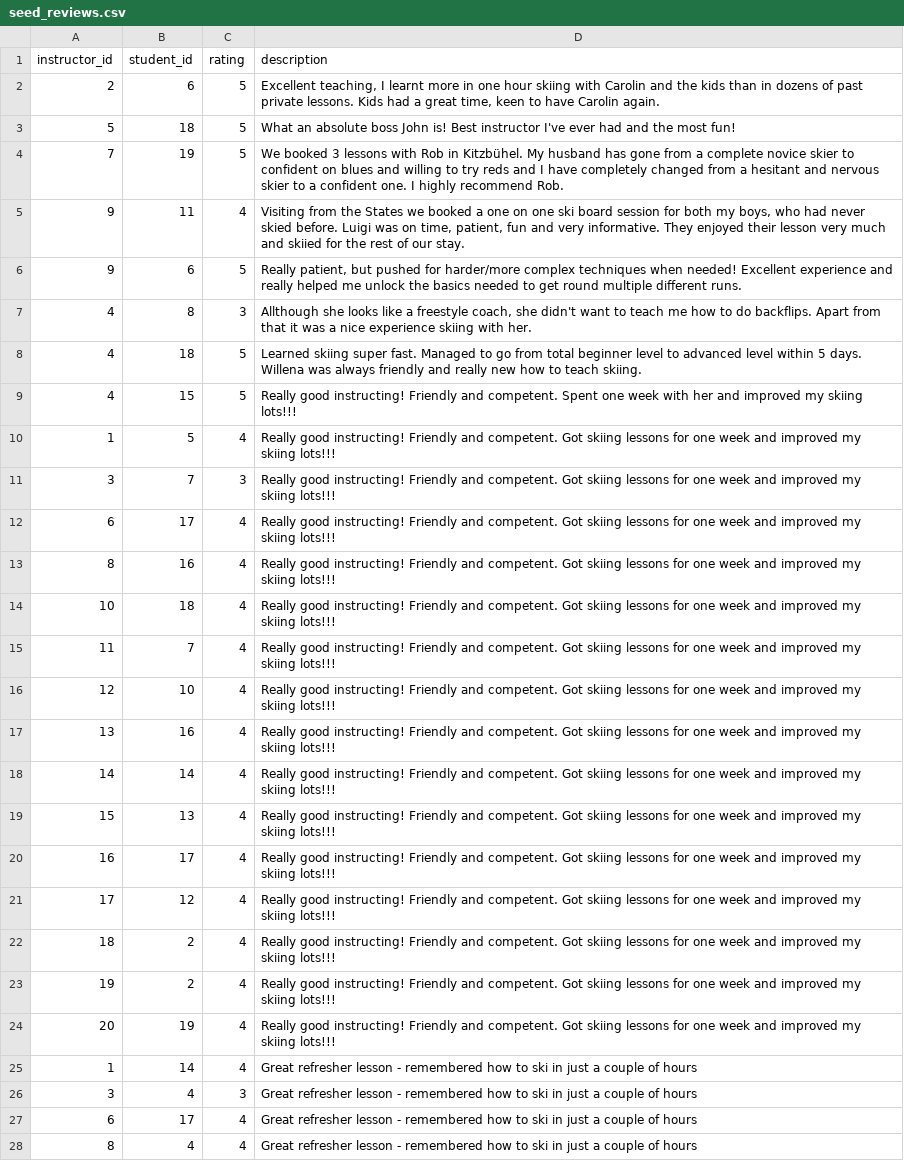
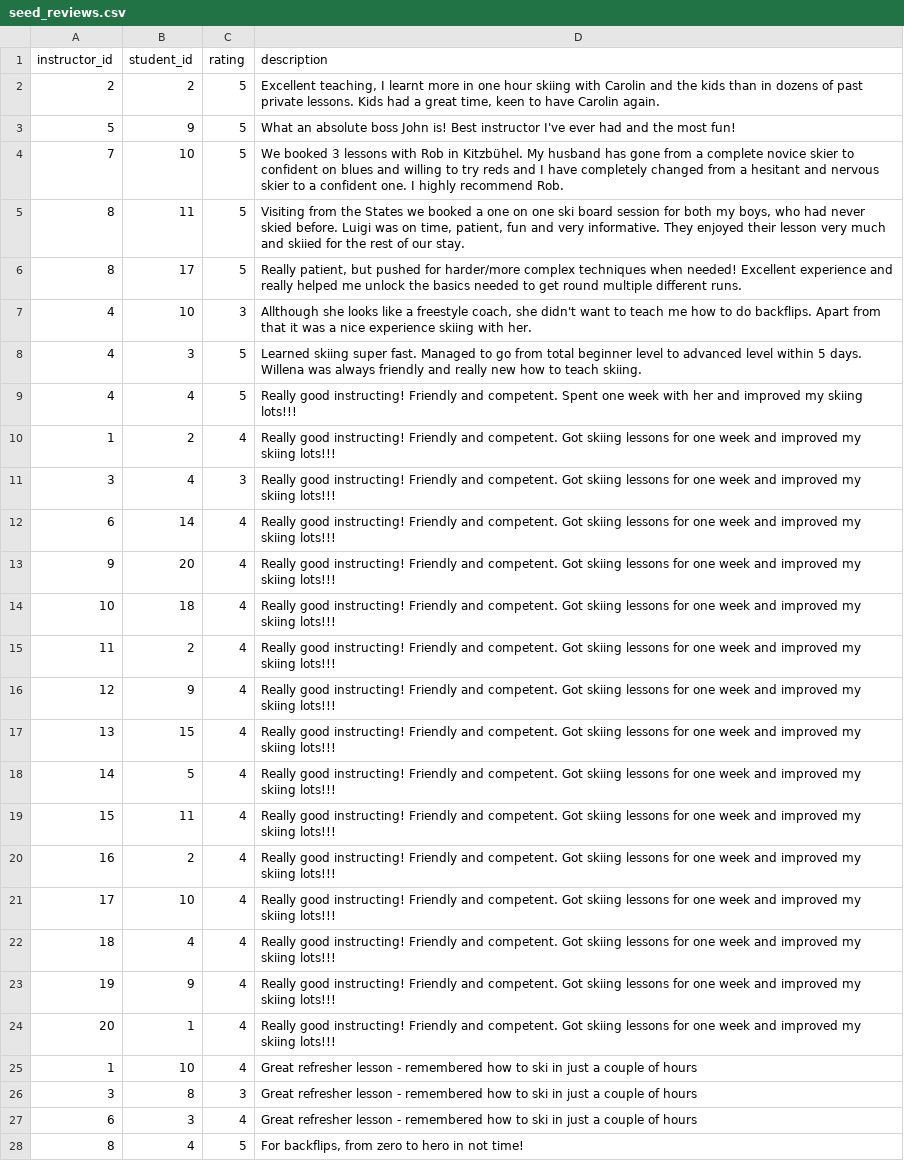
Before and after one commit to DanKreibich/ski, a CSV file: lib/seeds/seed_reviews.csv, drawn as a sheet; only a part is shown; the diff covers the shown part only; the diff names each change by its address in the sheet, - before the commit and + after, or states it on an @@ line.

Commit message:
Seed

```diff
--- a/lib/seeds/seed_reviews.csv
+++ b/lib/seeds/seed_reviews.csv
-B2 (student_id): 6
+B2 (student_id): 2
-B3 (student_id): 18
+B3 (student_id): 9
-B4 (student_id): 19
+B4 (student_id): 10
-A5:A6 (instructor_id): 9
+A5:A6 (instructor_id): 8
-C5 (rating): 4
+C5 (rating): 5
-B6 (student_id): 6
+B6 (student_id): 17
-B7 (student_id): 8
+B7 (student_id): 10
-B8 (student_id): 18
+B8 (student_id): 3
-B9 (student_id): 15
+B9 (student_id): 4
-B10 (student_id): 5
+B10 (student_id): 2
-B11 (student_id): 7
+B11 (student_id): 4
-B12 (student_id): 17
+B12 (student_id): 14
-A13 (instructor_id): 8
+A13 (instructor_id): 9
-B13 (student_id): 16
+B13 (student_id): 20
-B15 (student_id): 7
+B15 (student_id): 2
-B16 (student_id): 10
+B16 (student_id): 9
-B17 (student_id): 16
+B17 (student_id): 15
-B18 (student_id): 14
+B18 (student_id): 5
-B19 (student_id): 13
+B19 (student_id): 11
-B20 (student_id): 17
+B20 (student_id): 2
-B21 (student_id): 12
+B21 (student_id): 10
-B22 (student_id): 2
+B22 (student_id): 4
-B23 (student_id): 2
+B23 (student_id): 9
-B24 (student_id): 19
+B24 (student_id): 1
-B25 (student_id): 14
+B25 (student_id): 10
-B26 (student_id): 4
+B26 (student_id): 8
-B27 (student_id): 17
+B27 (student_id): 3
-C28 (rating): 4
+C28 (rating): 5
-D28 (description): Great refresher lesson - remembered how to ski in just a couple of hours
+D28 (description): For backflips, from zero to hero in not time!
```
Also changed, not shown: 11 edited cells elsewhere in this file.
